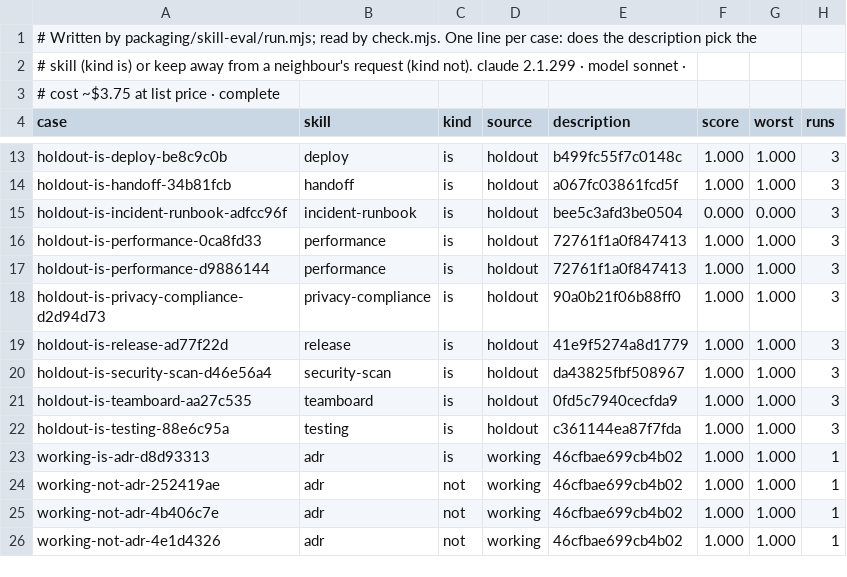
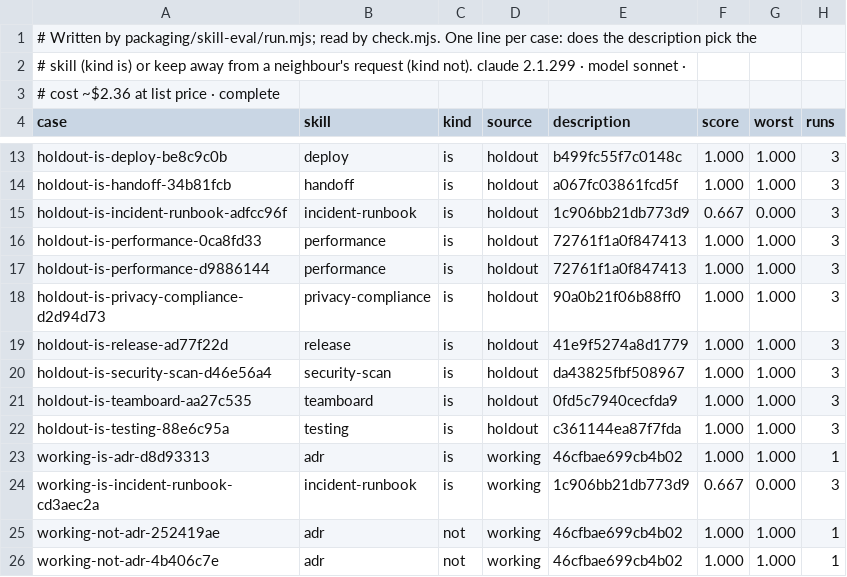
Before and after one commit to crewforth/crewforth, a TSV file: packaging/skill-eval/results.tsv, drawn as a sheet; only a part is shown, gaps mark what is left out; the shorter side is filled out with more unchanged rows.

Commit message:
fix(skills): incident-runbook reaches a recurring outage
The held-out request "we keep discovering the same outage twice a month" picked
no skill in any of three runs. The description said to use it only while
production is degraded or broken. It now names an outage that keeps recurring
too, written from the task, not from the held-out prompt; "Production incident
response" became "Incident response" to keep the listing in its budget (9192 of
9194).

Measured on Sonnet, three runs each: the held-out case went from 0/3 to 2/3,
the working-set positive is 2/3 (it was never measured on the old text). Its
floors are set from the worst run.

A new api-design text was measured in the same run and changed nothing: its
held-out case stayed 0/3, its five other cases held. It is not part of this
change, and its lines in results.tsv and baseline.tsv are left as they were.

```diff
--- a/packaging/skill-eval/results.tsv
+++ b/packaging/skill-eval/results.tsv
@@ -2,3 +2,3 @@
 # skill (kind is) or keep away from a neighbour's request (kind not). claude 2.1.299 · model sonnet ·
-# cost ~$3.75 at list price · complete
+# cost ~$2.36 at list price · complete
 case	skill	kind	source	description	score	worst	runs
@@ -14,3 +14,3 @@ holdout-is-deploy-be8c9c0b	deploy	is	holdout	b499fc55f7c0148c	1.000	1.000	3
 holdout-is-handoff-34b81fcb	handoff	is	holdout	a067fc03861fcd5f	1.000	1.000	3
-holdout-is-incident-runbook-adfcc96f	incident-runbook	is	holdout	bee5c3afd3be0504	0.000	0.000	3
+holdout-is-incident-runbook-adfcc96f	incident-runbook	is	holdout	1c906bb21db773d9	0.667	0.000	3
 holdout-is-performance-0ca8fd33	performance	is	holdout	72761f1a0f847413	1.000	1.000	3
@@ -23,2 +23,3 @@ holdout-is-testing-88e6c95a	testing	is	holdout	c361144ea87f7fda	1.000	1.000	3
 working-is-adr-d8d93313	adr	is	working	46cfbae699cb4b02	1.000	1.000	1
+working-is-incident-runbook-cd3aec2a	incident-runbook	is	working	1c906bb21db773d9	0.667	0.000	3
 working-not-adr-252419ae	adr	not	working	46cfbae699cb4b02	1.000	1.000	1
```
Also changed, not shown: packaging/skill-eval/baseline.tsv, 2 other files.
